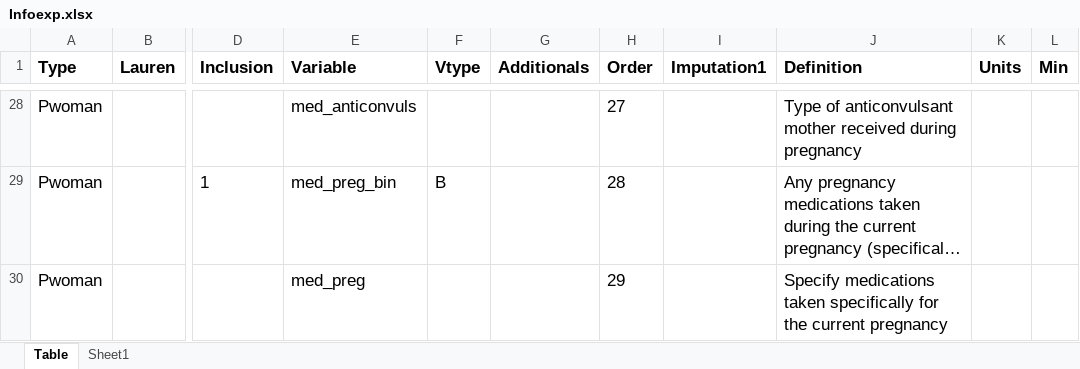
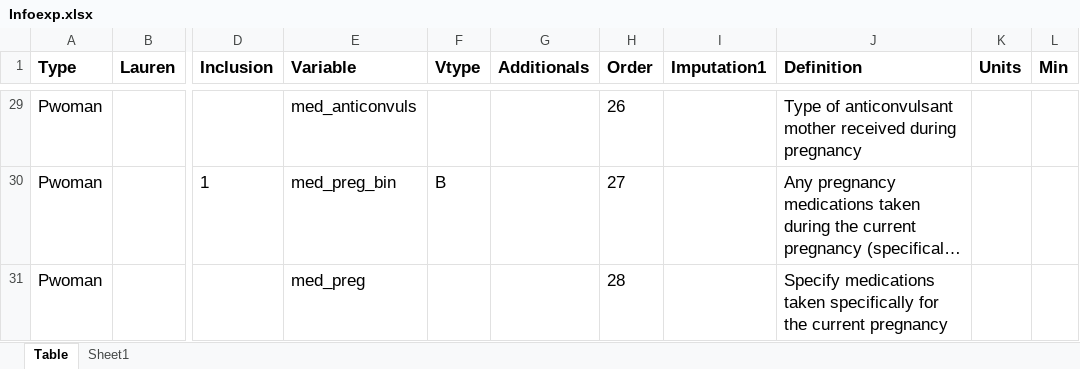
Before and after one commit to johamunoz/Zika_imputation, an Excel workbook: 1_Input_data/Infoexp.xlsx, sheet Table, drawn as a sheet; only a part is shown, gaps mark what is left out; long unchanged cells end in …; values as stored, in another font and other column widths than the file's, no borders; conditional formats not drawn; addresses are those after the commit; the diff covers the shown part only; the diff names each change by its address in the sheet, - before the commit and + after, or states it on an @@ line.

Commit message:
descriptive tables

```diff
--- a/1_Input_data/Infoexp.xlsx (sheet Table)
+++ b/1_Input_data/Infoexp.xlsx (sheet Table)
-H29 (Order): 27
+H29 (Order): 26
-H30 (Order): 28
+H30 (Order): 27
-H31 (Order): 29
+H31 (Order): 28
```
Also changed, not shown: other rows of this sheet, 23 other files.
